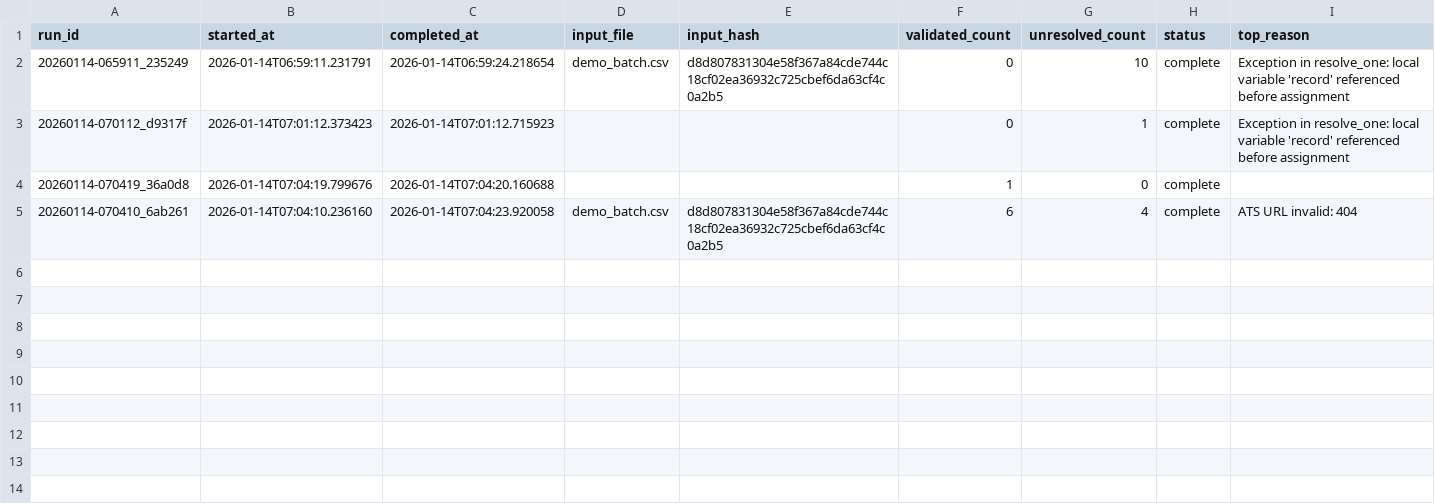
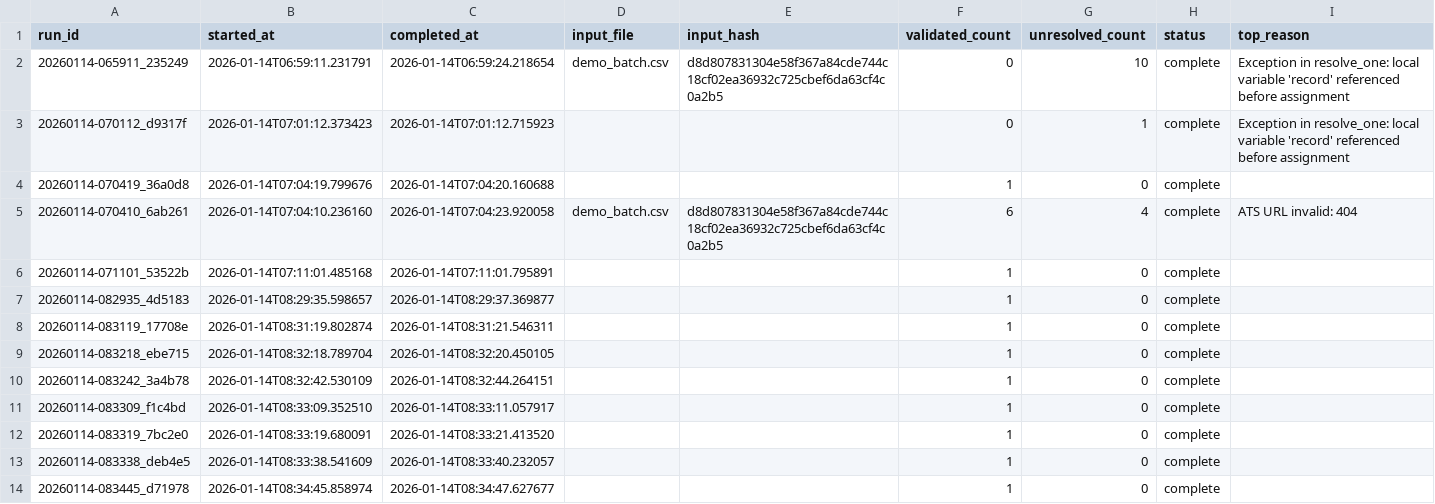
Before and after one commit to sucharithmenon/urldiscovery, a CSV file: runs/index.csv, drawn as a sheet; the diff names each change by its address in the sheet, - before the commit and + after, or states it on an @@ line.

```diff
--- a/runs/index.csv
+++ b/runs/index.csv
+row 6: 20260114-071101_53522b | 2026-01-14T07:11:01.485168 | 2026-01-14T07:11:01.795891 |  |  | 1 | 0 | complete
+row 7: 20260114-082935_4d5183 | 2026-01-14T08:29:35.598657 | 2026-01-14T08:29:37.369877 |  |  | 1 | 0 | complete
+row 8: 20260114-083119_17708e | 2026-01-14T08:31:19.802874 | 2026-01-14T08:31:21.546311 |  |  | 1 | 0 | complete
+row 9: 20260114-083218_ebe715 | 2026-01-14T08:32:18.789704 | 2026-01-14T08:32:20.450105 |  |  | 1 | 0 | complete
+row 10: 20260114-083242_3a4b78 | 2026-01-14T08:32:42.530109 | 2026-01-14T08:32:44.264151 |  |  | 1 | 0 | complete
+row 11: 20260114-083309_f1c4bd | 2026-01-14T08:33:09.352510 | 2026-01-14T08:33:11.057917 |  |  | 1 | 0 | complete
+row 12: 20260114-083319_7bc2e0 | 2026-01-14T08:33:19.680091 | 2026-01-14T08:33:21.413520 |  |  | 1 | 0 | complete
+row 13: 20260114-083338_deb4e5 | 2026-01-14T08:33:38.541609 | 2026-01-14T08:33:40.232057 |  |  | 1 | 0 | complete
+row 14: 20260114-083445_d71978 | 2026-01-14T08:34:45.858974 | 2026-01-14T08:34:47.627677 |  |  | 1 | 0 | complete
```
Also changed, not shown: 25 other files.
